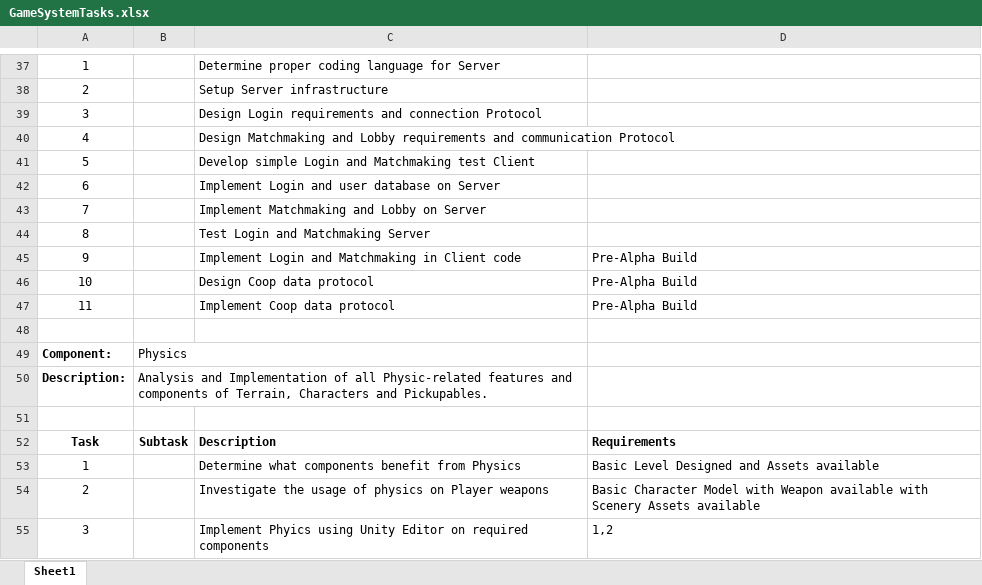
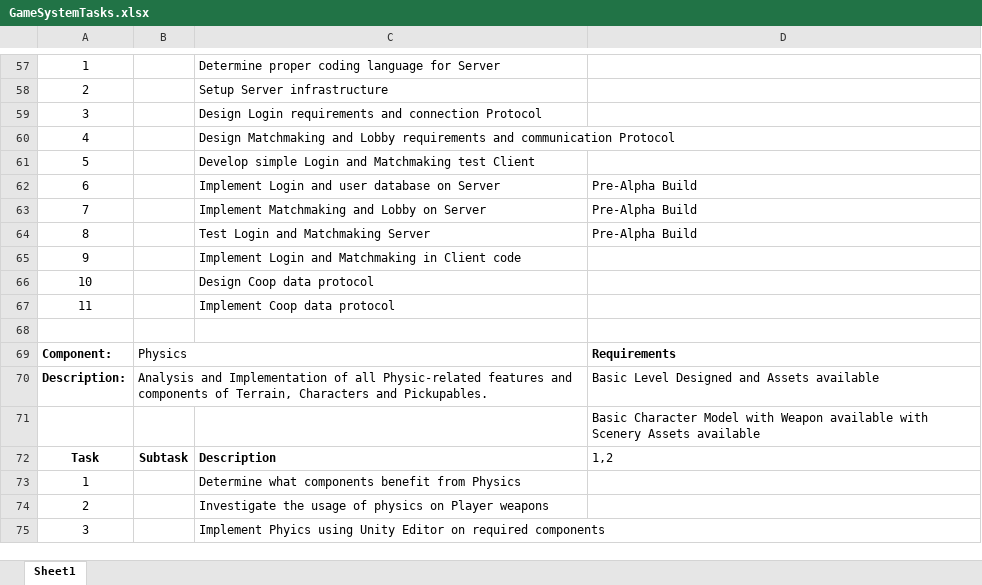
Before and after one commit to FrozenMetalStudios/Falcon, an Excel workbook: Documentation/Planning/GameSystems/GameSystemTasks.xlsx, sheet Sheet1, drawn as a sheet; only a part is shown, gaps mark what is left out; values as stored, in another font and other column widths than the file's, no borders; addresses are those after the commit; the diff covers the shown part only; the diff names each change by its address in the sheet, - before the commit and + after, or states it on an @@ line.

```diff
--- a/Documentation/Planning/GameSystems/GameSystemTasks.xlsx (sheet Sheet1)
+++ b/Documentation/Planning/GameSystems/GameSystemTasks.xlsx (sheet Sheet1)
-D62:D64: (empty)
+D62:D64: Pre-Alpha Build
-D65:D67: Pre-Alpha Build
+D65:D67: (empty)
-D69: (empty)
+D69: Requirements
-D70: (empty)
+D70: Basic Level Designed and Assets available
-D71: (empty)
+D71: Basic Character Model with Weapon available with Scenery Assets available
-D72: Requirements
+D72: 1,2
-D72 bold: on
+D72 bold: off
-D73: Basic Level Designed and Assets available
+D73: (empty)
-D74: Basic Character Model with Weapon available with Scenery Assets available
+D74: (empty)
-D75: 1,2
+D75: (empty)
```
Also changed, not shown: 20 added rows and 19 edited cells elsewhere in this sheet.
